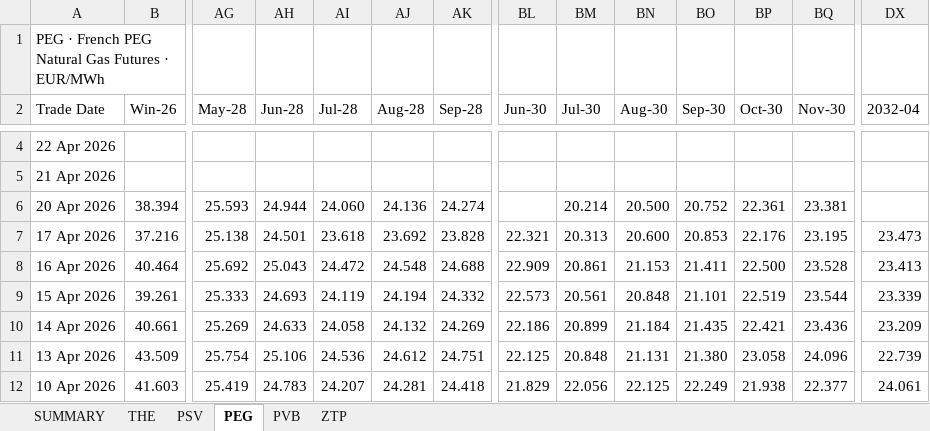
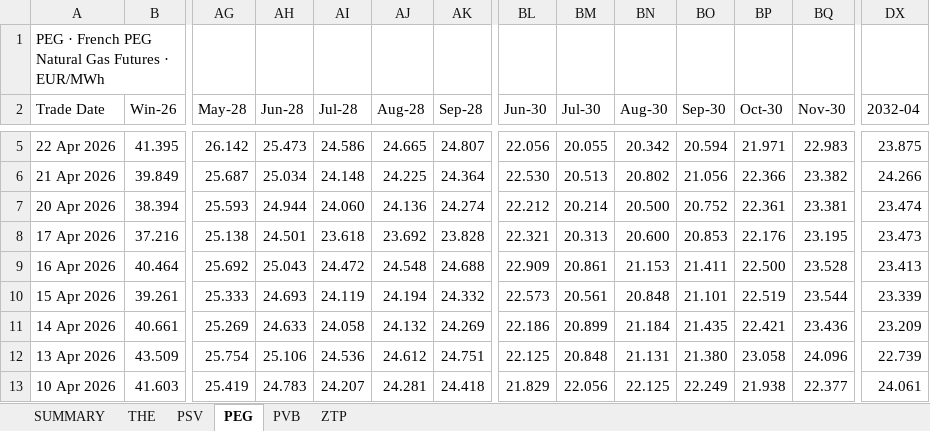
Before and after one commit to ibra26-gif/LNG-TradeOS, an Excel workbook: data/EEX_Gas_Curves.xlsx, sheet PEG, drawn as a sheet; only a part is shown, gaps mark what is left out; values as stored, in another font and other column widths than the file's, no cell formats; addresses are those after the commit; the diff covers the shown part only; the diff names each change by its address in the sheet, - before the commit and + after, or states it on an @@ line.

```diff
--- a/data/EEX_Gas_Curves.xlsx (sheet PEG)
+++ b/data/EEX_Gas_Curves.xlsx (sheet PEG)
-B5 (Win-26): (empty)
+B5 (Win-26): 41.395
-AG5 (May-28): (empty)
+AG5 (May-28): 26.142
-AH5 (Jun-28): (empty)
+AH5 (Jun-28): 25.473
-AI5 (Jul-28): (empty)
+AI5 (Jul-28): 24.586
-AJ5 (Aug-28): (empty)
+AJ5 (Aug-28): 24.665
-AK5 (Sep-28): (empty)
+AK5 (Sep-28): 24.807
-BL5 (Jun-30): (empty)
+BL5 (Jun-30): 22.056
-BM5 (Jul-30): (empty)
+BM5 (Jul-30): 20.055
-BN5 (Aug-30): (empty)
+BN5 (Aug-30): 20.342
-BO5 (Sep-30): (empty)
+BO5 (Sep-30): 20.594
-BP5 (Oct-30): (empty)
+BP5 (Oct-30): 21.971
-BQ5 (Nov-30): (empty)
+BQ5 (Nov-30): 22.983
-DX5 (2032-04): (empty)
+DX5 (2032-04): 23.875
-B6 (Win-26): (empty)
+B6 (Win-26): 39.849
-AG6 (May-28): (empty)
+AG6 (May-28): 25.687
-AH6 (Jun-28): (empty)
+AH6 (Jun-28): 25.034
-AI6 (Jul-28): (empty)
+AI6 (Jul-28): 24.148
-AJ6 (Aug-28): (empty)
+AJ6 (Aug-28): 24.225
-AK6 (Sep-28): (empty)
+AK6 (Sep-28): 24.364
-BL6 (Jun-30): (empty)
+BL6 (Jun-30): 22.530
-BM6 (Jul-30): (empty)
+BM6 (Jul-30): 20.513
-BN6 (Aug-30): (empty)
+BN6 (Aug-30): 20.802
-BO6 (Sep-30): (empty)
+BO6 (Sep-30): 21.056
-BP6 (Oct-30): (empty)
+BP6 (Oct-30): 22.366
-BQ6 (Nov-30): (empty)
+BQ6 (Nov-30): 23.382
-DX6 (2032-04): (empty)
+DX6 (2032-04): 24.266
-BL7 (Jun-30): (empty)
+BL7 (Jun-30): 22.212
-DX7 (2032-04): (empty)
+DX7 (2032-04): 23.474
```
Also changed, not shown: 1 added row and 68 edited cells elsewhere in this sheet, sheet THE, sheet ZTP, sheet PVB, sheet PSV, sheet SUMMARY, cell formats.
